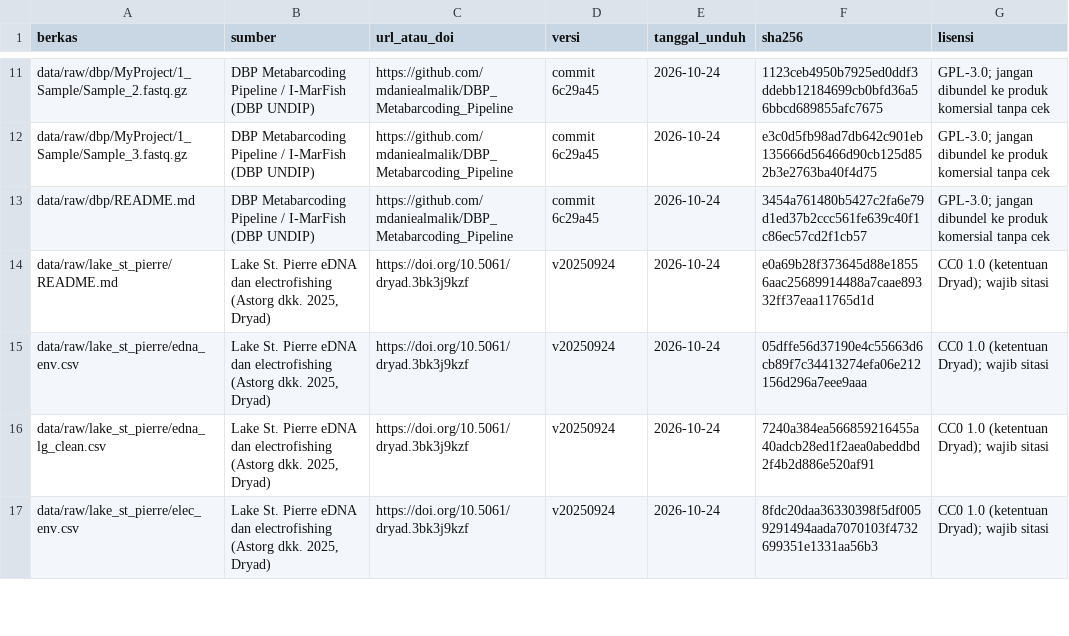
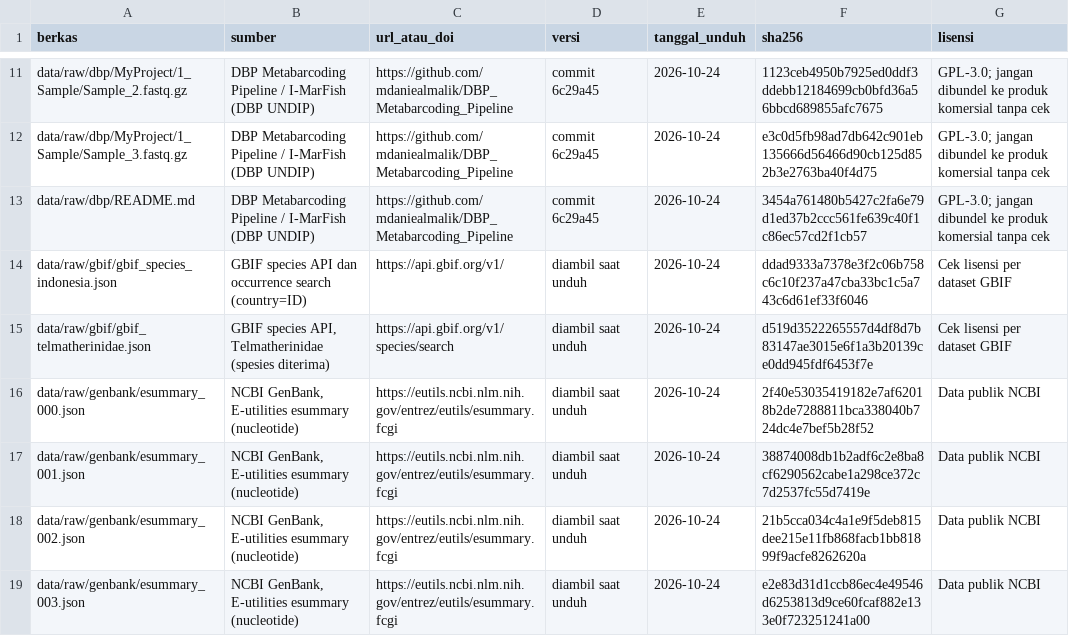
Before and after one commit to BagusAth/BIOTRACE, a CSV file: data/ref/v0.1/manifest.csv, drawn as a sheet; only a part is shown, gaps mark what is left out; the shorter side is filled out with more unchanged rows; the diff covers the shown part only.

```diff
--- a/data/ref/v0.1/manifest.csv
+++ b/data/ref/v0.1/manifest.csv
@@ -13 +13,7 @@ data/raw/dbp/MyProject/1_Sample/Sample_3.fastq.gz,DBP Metabarcoding Pipeline / I
 data/raw/dbp/README.md,DBP Metabarcoding Pipeline / I-MarFish (DBP UNDIP),https://github.com/mdaniealmalik/DBP_Metabarcoding_Pipeline,commit 6c29a45,2026-10-24,3454a761480b5427c2fa6e79d1ed37b2ccc561fe639c40f1c86ec57cd2f1cb57,GPL-3.0; jangan dibundel ke produk komersial tanpa cek
+data/raw/gbif/gbif_species_indonesia.json,GBIF species API dan occurrence search (country=ID),https://api.gbif.org/v1/,diambil saat unduh,2026-10-24,ddad9333a7378e3f2c06b758c6c10f237a47cba33bc1c5a743c6d61ef33f6046,Cek lisensi per dataset GBIF
+data/raw/gbif/gbif_telmatherinidae.json,"GBIF species API, Telmatherinidae (spesies diterima)",https://api.gbif.org/v1/species/search,diambil saat unduh,2026-10-24,d519d3522265557d4df8d7b83147ae3015e6f1a3b20139ce0dd945fdf6453f7e,Cek lisensi per dataset GBIF
+data/raw/genbank/esummary_000.json,"NCBI GenBank, E-utilities esummary (nucleotide)",https://eutils.ncbi.nlm.nih.gov/entrez/eutils/esummary.fcgi,diambil saat unduh,2026-10-24,2f40e53035419182e7af62018b2de7288811bca338040b724dc4e7bef5b28f52,Data publik NCBI
+data/raw/genbank/esummary_001.json,"NCBI GenBank, E-utilities esummary (nucleotide)",https://eutils.ncbi.nlm.nih.gov/entrez/eutils/esummary.fcgi,diambil saat unduh,2026-10-24,38874008db1b2adf6c2e8ba8cf6290562cabe1a298ce372c7d2537fc55d7419e,Data publik NCBI
+data/raw/genbank/esummary_002.json,"NCBI GenBank, E-utilities esummary (nucleotide)",https://eutils.ncbi.nlm.nih.gov/entrez/eutils/esummary.fcgi,diambil saat unduh,2026-10-24,21b5cca034c4a1e9f5deb815dee215e11fb868facb1bb81899f9acfe8262620a,Data publik NCBI
+data/raw/genbank/esummary_003.json,"NCBI GenBank, E-utilities esummary (nucleotide)",https://eutils.ncbi.nlm.nih.gov/entrez/eutils/esummary.fcgi,diambil saat unduh,2026-10-24,e2e83d31d1ccb86ec4e49546d6253813d9ce60fcaf882e133e0f723251241a00,Data publik NCBI
```
Also changed, not shown: 10 added rows elsewhere in this file, 20 other files.
